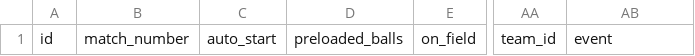
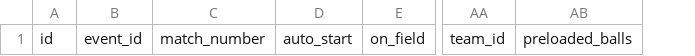
Before and after one commit to AlexanderDefuria/SWISS, a CSV file: match_history.csv, drawn as a sheet; only a part is shown, gaps mark what is left out; removed rows and columns are numbered as before the commit, all else as after; the diff names each change by its address in the sheet, - before the commit and + after, or states it on an @@ line.

Commit message:
started work on uploading pit scouting both manual field entry and afterwards spreadsheet upload

```diff
--- a/match_history.csv
+++ b/match_history.csv
+column B, row 1: event_id
-column D, row 1: preloaded_balls
-AB1: event
+AB1: preloaded_balls
```
Also changed, not shown: 18 other files.
